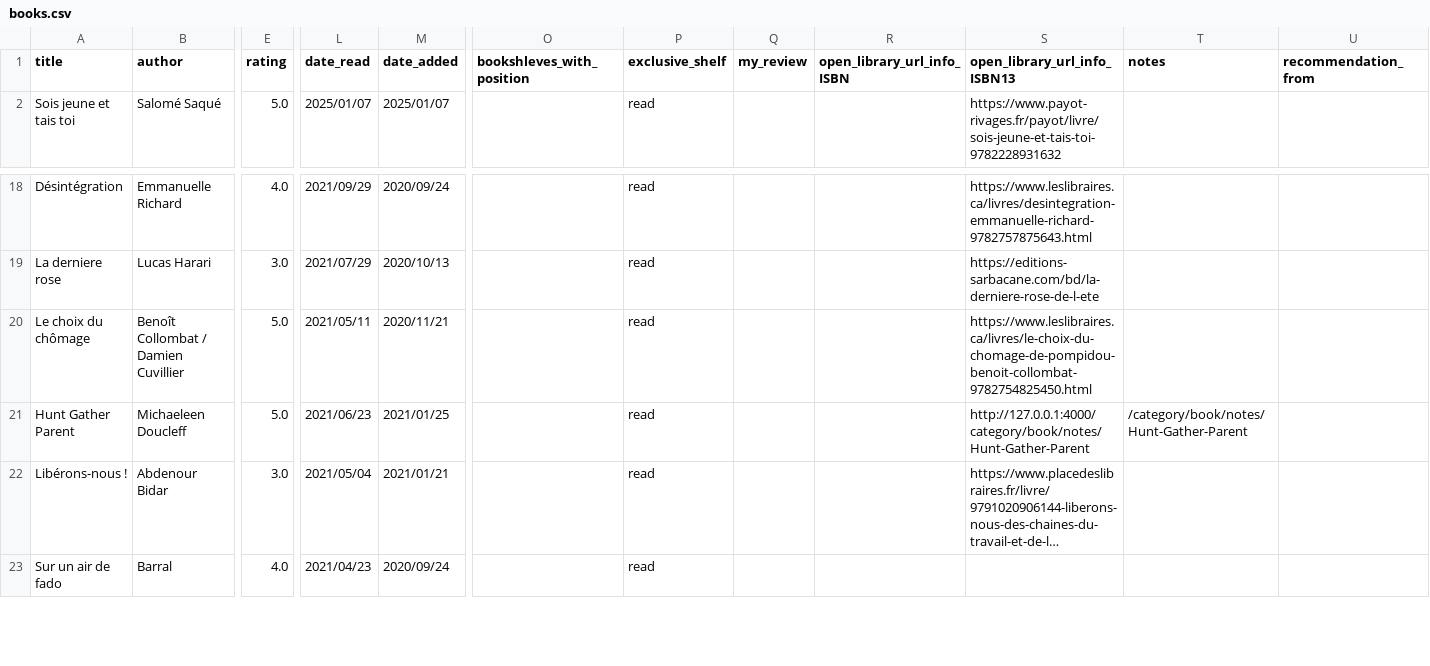
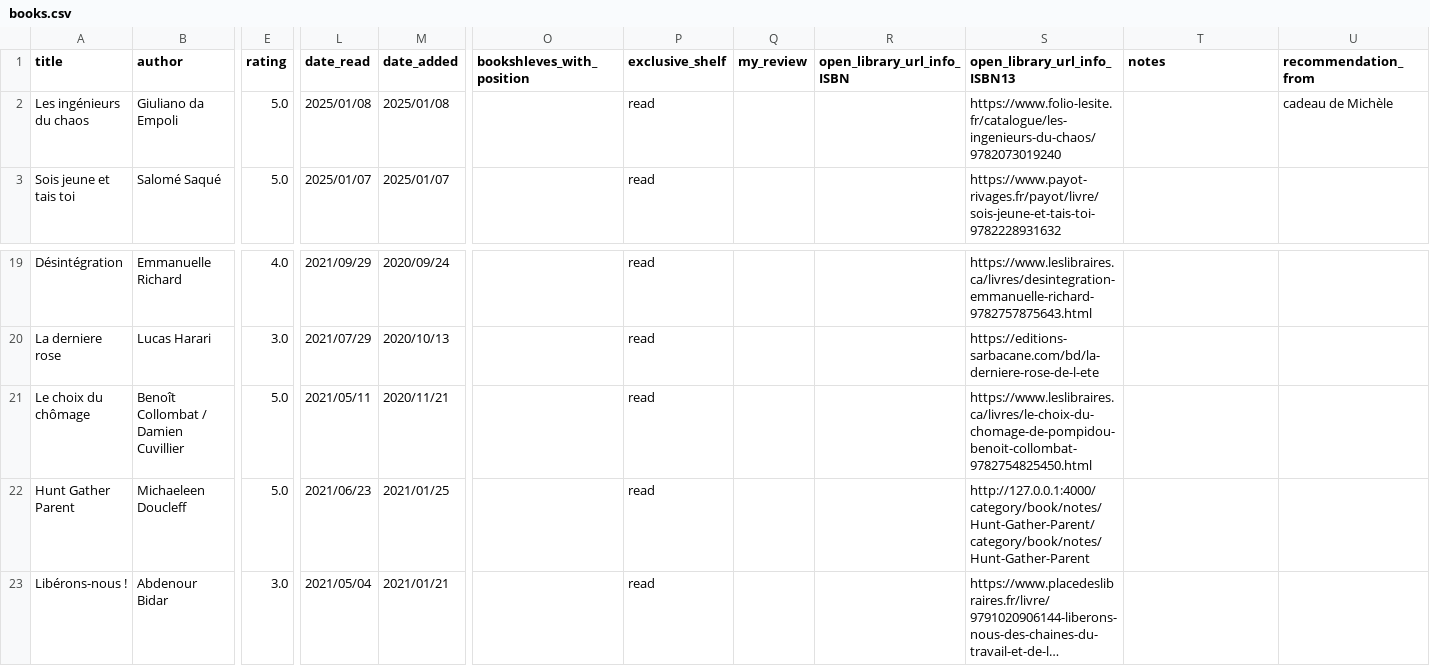
Before and after one commit to vidaruamarcosportugal/vidaruamarcosportugal.github.io, a CSV file: _data/books.csv, drawn as a sheet; only a part is shown, gaps mark what is left out; the shorter side is filled out with more unchanged rows; long unchanged cells end in …; addresses are those after the commit; rows hold the shown columns only; the diff names each change by its address in the sheet, - before the commit and + after, or states it on an @@ line.

Commit message:
new book

```diff
--- a/_data/books.csv
+++ b/_data/books.csv
+row 2: Les ingénieurs du chaos | Giuliano da Empoli | 5.0 | 2025/01/08 | 2025/01/08 |  | read |  |  | https://www.folio-lesite.fr/catalogue/les-ingenieurs-du-chaos/9782073019240 |  | cadeau de Michèle
-S22 (open_library_url_info_ISBN13): http://127.0.0.1:4000/category/book/notes/Hunt-Gather-Parent
+S22 (open_library_url_info_ISBN13): http://127.0.0.1:4000/category/book/notes/Hunt-Gather-Parent/category/book/notes/Hunt-Gather-Parent
-T22 (notes): /category/book/notes/Hunt-Gather-Parent
+T22 (notes): (empty)
```
